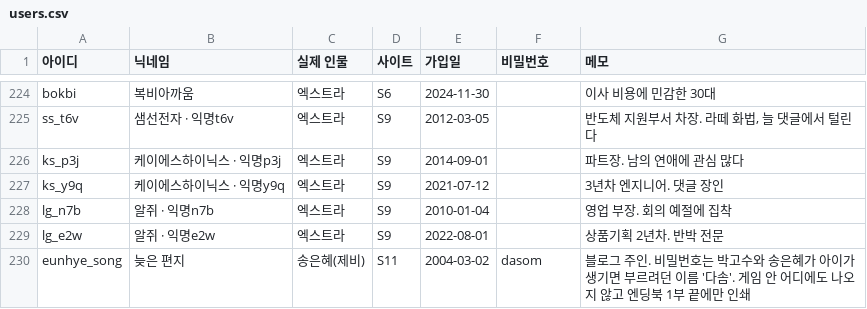
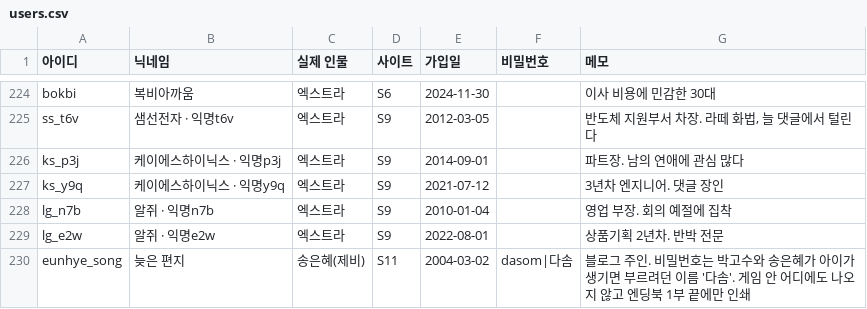
Before and after one commit to AnnieHa1002/haewon-web, a CSV file: data/users.csv, drawn as a sheet; only a part is shown, gaps mark what is left out.

```diff
--- a/data/users.csv
+++ b/data/users.csv
@@ -229,2 +229,2 @@ lg_n7b,알쥐 · 익명n7b,엑스트라,S9,2010-01-04,,영업 부장. 회의 예
 lg_e2w,알쥐 · 익명e2w,엑스트라,S9,2022-08-01,,상품기획 2년차. 반박 전문
-eunhye_song,늦은 편지,송은혜(제비),S11,2004-03-02,dasom,블로그 주인. 비밀번호는 박고수와 송은혜가 아이가 생기면 부르려던 이름 '다솜'. 게임 안 어디에도 나오지 않고 엔딩북 1부 끝에만 인쇄
+eunhye_song,늦은 편지,송은혜(제비),S11,2004-03-02,dasom|다솜,블로그 주인. 비밀번호는 박고수와 송은혜가 아이가 생기면 부르려던 이름 '다솜'. 게임 안 어디에도 나오지 않고 엔딩북 1부 끝에만 인쇄
```
